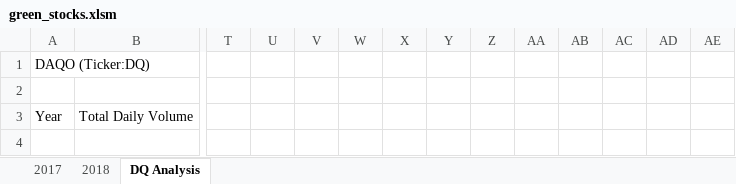
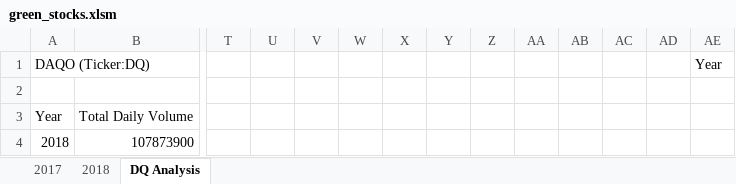
Before and after one commit to caseykimble/stock-analysis, an Excel workbook: green_stocks.xlsm, sheet DQ Analysis, drawn as a sheet; only a part is shown, gaps mark what is left out; values as stored, in another font and other column widths than the file's, no borders; rows hold the shown columns only; the diff names each change by its address in the sheet, - before the commit and + after, or states it on an @@ line.

Commit message:
Add files via upload

```diff
--- a/green_stocks.xlsm (sheet DQ Analysis)
+++ b/green_stocks.xlsm (sheet DQ Analysis)
-AE1: (empty)
+AE1: Year
+row 4: 2018 | 107873900
```
Also changed, not shown: sheet 2018.
